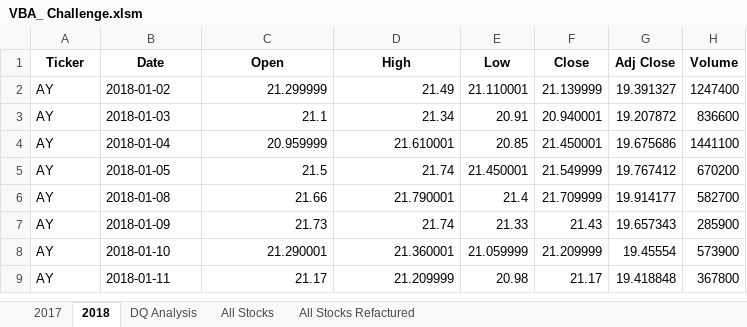
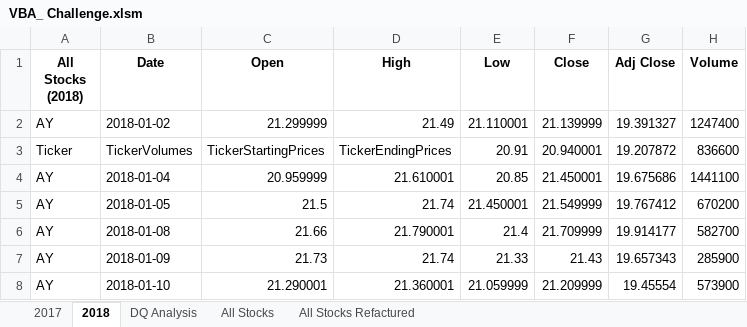
Before and after one commit to WoyramA/Stock_Analysis, an Excel workbook: VBA_ Challenge.xlsm, sheet 2018, drawn as a sheet; only a part is shown; the shorter side is filled out with more unchanged rows; values as stored, in another font and other column widths than the file's, no borders; the diff names each change by its address in the sheet, - before the commit and + after, or states it on an @@ line.

Commit message:
Add files via upload

```diff
--- a/VBA_ Challenge.xlsm (sheet 2018)
+++ b/VBA_ Challenge.xlsm (sheet 2018)
-A1: Ticker
+A1: All Stocks (2018)
-A3 (All Stocks (2018)): AY
+A3 (All Stocks (2018)): Ticker
-B3 (Date): 2018-01-03
+B3 (Date): TickerVolumes
-C3 (Open): 21.1
+C3 (Open): TickerStartingPrices
-D3 (High): 21.34
+D3 (High): TickerEndingPrices
```
